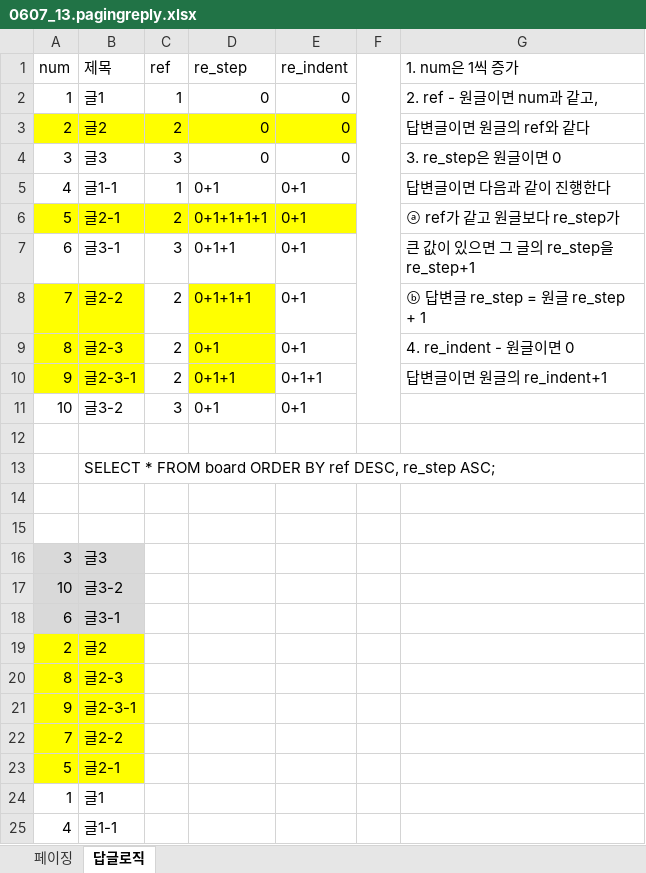
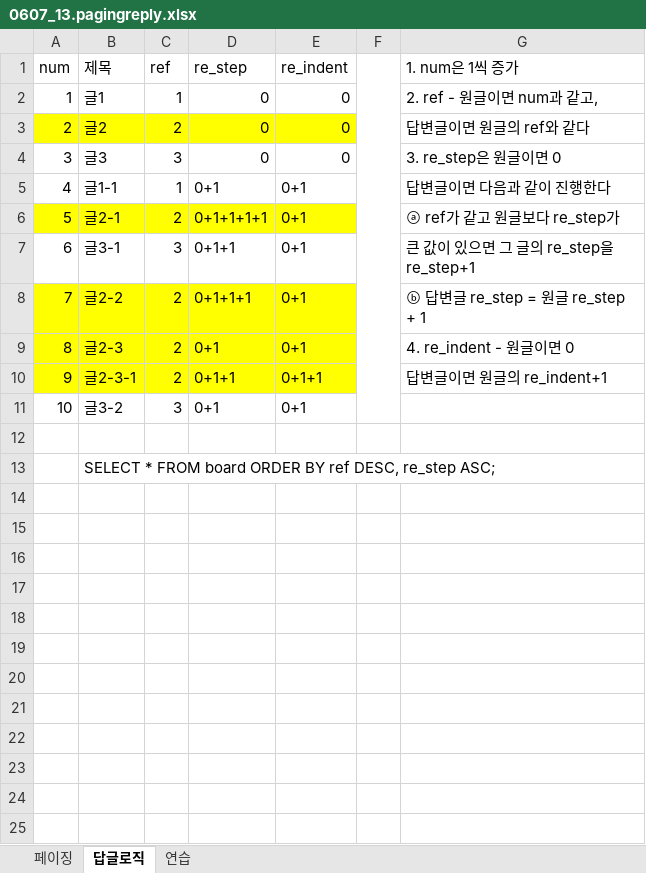
Before and after one commit to ChoiDV/learning, an Excel workbook: Note/교안/05_JSP/0607_13.pagingreply.xlsx, sheet 답글로직, drawn as a sheet; values as stored, in another font and other column widths than the file's, no borders; the diff names each change by its address in the sheet, - before the commit and + after, or states it on an @@ line.

```diff
--- a/Note/교안/05_JSP/0607_13.pagingreply.xlsx (sheet 답글로직)
+++ b/Note/교안/05_JSP/0607_13.pagingreply.xlsx (sheet 답글로직)
+sheet tab: 연습
-C8:C10 fill: none
+C8:C10 fill: #FFFF00
-E8:E10 fill: none
+E8:E10 fill: #FFFF00
-row 14: (empty)
-row 15: (empty)
-row 16: 3 | 글3
-row 17: 10 | 글3-2
-row 18: 6 | 글3-1
-row 19: 2 | 글2
-row 20: 8 | 글2-3
-row 21: 9 | 글2-3-1
-row 22: 7 | 글2-2
-row 23: 5 | 글2-1
-row 24: 1 | 글1
-row 25: 4 | 글1-1
```
Also changed, not shown: sheet 페이징, 4 other files.
